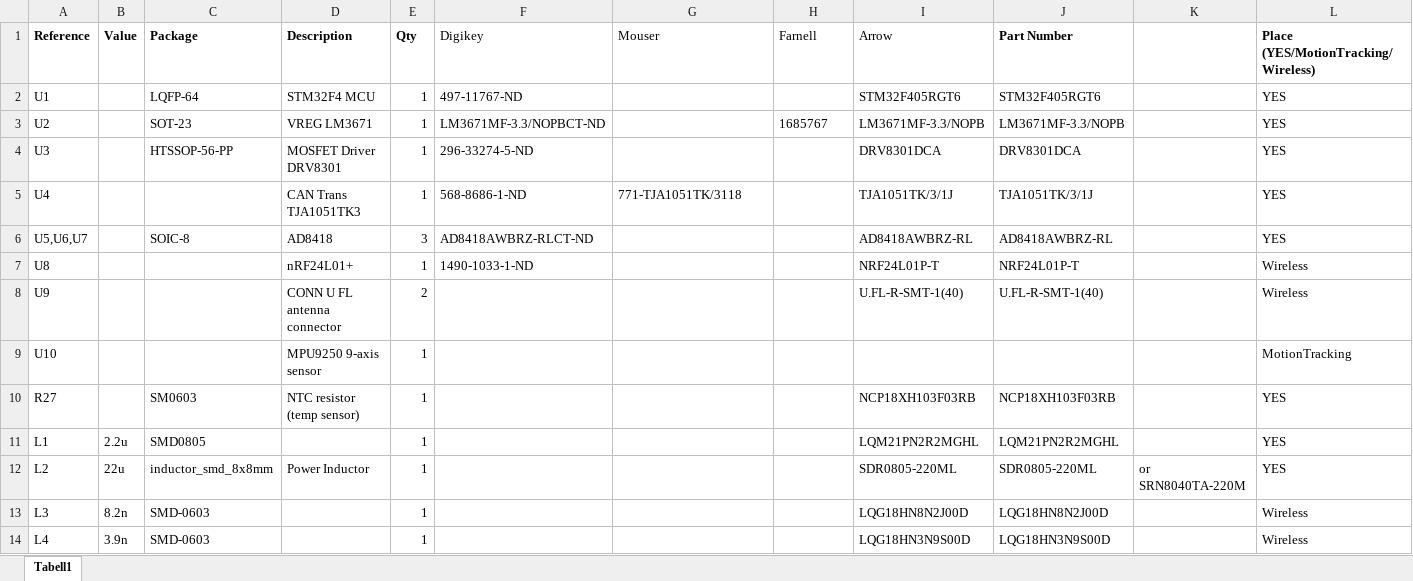
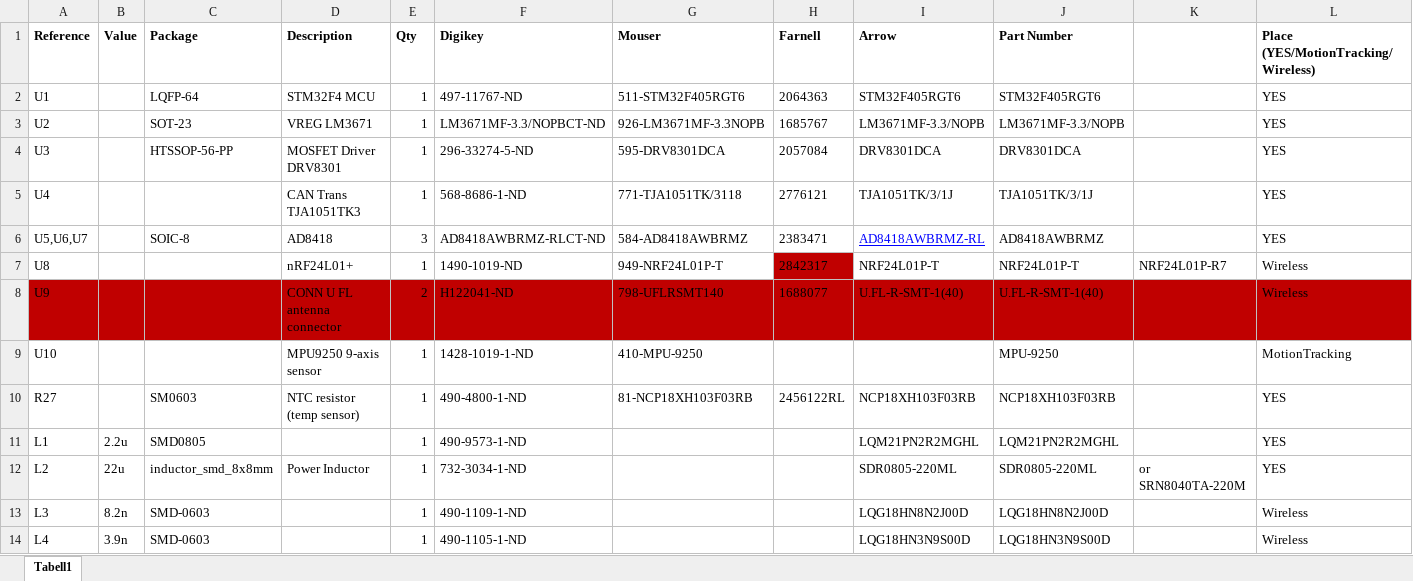
Before and after one commit to darwinbeing/tesc, an Excel workbook: design/TESC Bill of Materials.xlsx, sheet Tabell1, drawn as a sheet; only a part is shown; values as stored, in another font and other column widths than the file's, no borders; the diff covers the shown part only; the diff names each change by its address in the sheet, - before the commit and + after, or states it on an @@ line.

```diff
--- a/design/TESC Bill of Materials.xlsx (sheet Tabell1)
+++ b/design/TESC Bill of Materials.xlsx (sheet Tabell1)
-F1:I1 bold: off
+F1:I1 bold: on
-G2 (Mouser): (empty)
+G2 (Mouser): 511-STM32F405RGT6
-H2 (Farnell): (empty)
+H2 (Farnell): 2064363
-G3 (Mouser): (empty)
+G3 (Mouser): 926-LM3671MF-3.3NOPB
-G4 (Mouser): (empty)
+G4 (Mouser): 595-DRV8301DCA
-H4 (Farnell): (empty)
+H4 (Farnell): 2057084
-H5 (Farnell): (empty)
+H5 (Farnell): 2776121
-F6 (Digikey): AD8418AWBRZ-RLCT-ND
+F6 (Digikey): AD8418AWBRMZ-RLCT-ND
-G6 (Mouser): (empty)
+G6 (Mouser): 584-AD8418AWBRMZ
-H6 (Farnell): (empty)
+H6 (Farnell): 2383471
-I6 (Arrow): AD8418AWBRZ-RL
+I6 (Arrow): AD8418AWBRMZ-RL
@@ I6 underline: off → on, text colour: black → #0000FF @@
-J6 (Part Number): AD8418AWBRZ-RL
+J6 (Part Number): AD8418AWBRMZ
-F7 (Digikey): 1490-1033-1-ND
+F7 (Digikey): 1490-1019-ND
-G7 (Mouser): (empty)
+G7 (Mouser): 949-NRF24L01P-T
-H7 (Farnell): (empty)
+H7 (Farnell): 2842317
-H7 fill: none
+H7 fill: #C00000
-K7: (empty)
+K7: NRF24L01P-R7
-A8:L8 fill: none
+A8:L8 fill: #C00000
-F8 (Digikey): (empty)
+F8 (Digikey): H122041-ND
-G8 (Mouser): (empty)
+G8 (Mouser): 798-UFLRSMT140
-H8 (Farnell): (empty)
+H8 (Farnell): 1688077
-F9 (Digikey): (empty)
+F9 (Digikey): 1428-1019-1-ND
-G9 (Mouser): (empty)
+G9 (Mouser): 410-MPU-9250
-J9 (Part Number): (empty)
+J9 (Part Number): MPU-9250
-F10 (Digikey): (empty)
+F10 (Digikey): 490-4800-1-ND
-G10 (Mouser): (empty)
+G10 (Mouser): 81-NCP18XH103F03RB
-H10 (Farnell): (empty)
+H10 (Farnell): 2456122RL
-F11 (Digikey): (empty)
+F11 (Digikey): 490-9573-1-ND
-F12 (Digikey): (empty)
+F12 (Digikey): 732-3034-1-ND
-F13 (Digikey): (empty)
+F13 (Digikey): 490-1109-1-ND
-F14 (Digikey): (empty)
+F14 (Digikey): 490-1105-1-ND
```
Also changed, not shown: 7 added rows, 26 edited cells and cell formats elsewhere in this sheet, 3 other files.
